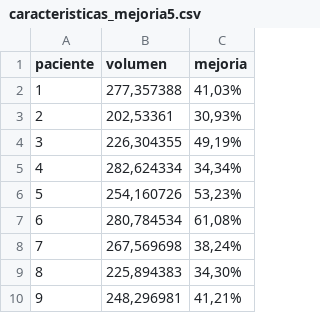
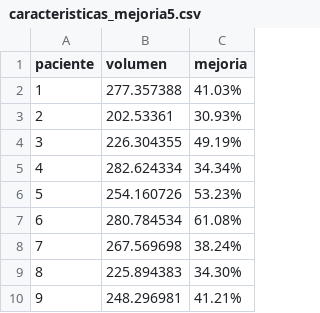
Before and after one commit to QuiqueCollada/tfg, a CSV file: Generador_informe/caracteristicas_mejoria5.csv, drawn as a sheet.

```diff
--- a/Generador_informe/caracteristicas_mejoria5.csv
+++ b/Generador_informe/caracteristicas_mejoria5.csv
@@ -1,10 +1,10 @@
 paciente,volumen,mejoria
-1,"277,357388","41,03%"
-2,"202,53361","30,93%"
-3,"226,304355","49,19%"
-4,"282,624334","34,34%"
-5,"254,160726","53,23%"
-6,"280,784534","61,08%"
-7,"267,569698","38,24%"
-8,"225,894383","34,30%"
-9,"248,296981","41,21%"
+1,"277.357388","41.03%"
+2,"202.53361","30.93%"
+3,"226.304355","49.19%"
+4,"282.624334","34.34%"
+5,"254.160726","53.23%"
+6,"280.784534","61.08%"
+7,"267.569698","38.24%"
+8,"225.894383","34.30%"
+9,"248.296981","41.21%"
```
Also changed, not shown: 2 other files.
